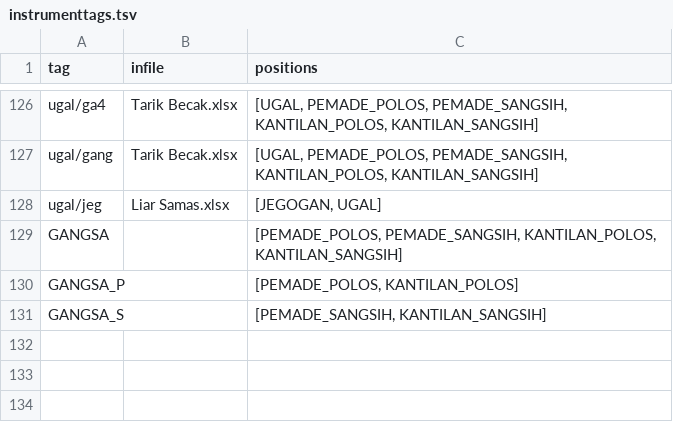
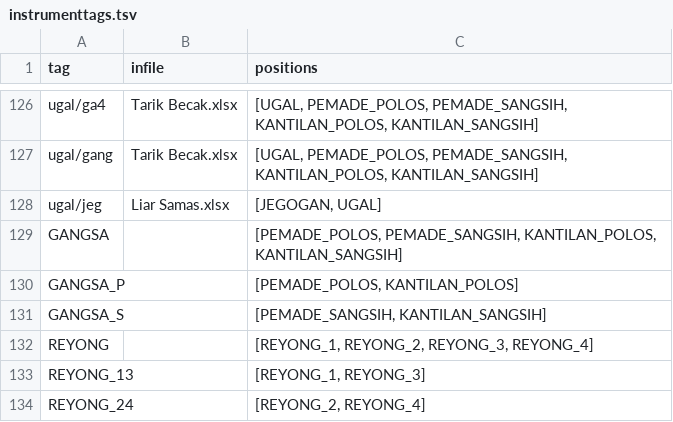
Before and after one commit to marcpaelinck/gamelan-notation, a TSV file: data/instruments/instrumenttags.tsv, drawn as a sheet; only a part is shown, gaps mark what is left out.

```diff
--- a/data/instruments/instrumenttags.tsv
+++ b/data/instruments/instrumenttags.tsv
@@ -131 +131,4 @@ GANGSA_P		[PEMADE_POLOS, KANTILAN_POLOS]
 GANGSA_S		[PEMADE_SANGSIH, KANTILAN_SANGSIH]
+REYONG		[REYONG_1, REYONG_2, REYONG_3, REYONG_4]
+REYONG_13		[REYONG_1, REYONG_3]
+REYONG_24		[REYONG_2, REYONG_4]
```
Also changed, not shown: 7 other files.
